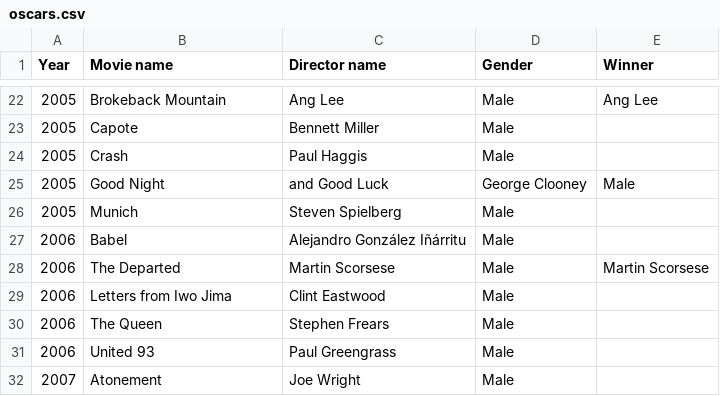
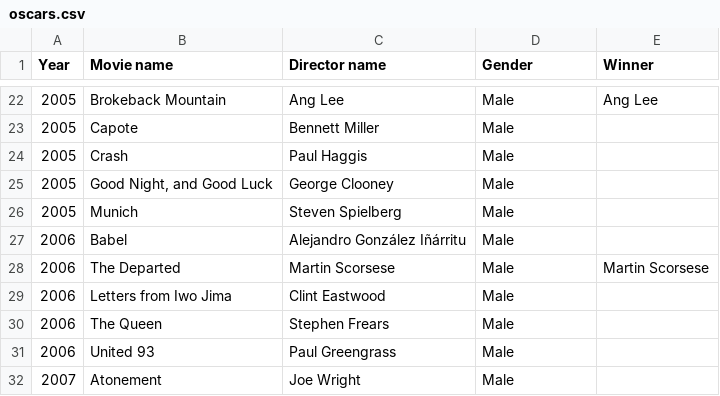
Before and after one commit to clockacamel/movie_datasets, a CSV file: oscars.csv, drawn as a sheet; only a part is shown, gaps mark what is left out; removed rows and columns are numbered as before the commit, all else as after; the diff names each change by its address in the sheet, - before the commit and + after, or states it on an @@ line.

Commit message:
Update oscars.csv

```diff
--- a/oscars.csv
+++ b/oscars.csv
-row 25: 2005 | Good Night | and Good Luck | George Clooney | Male
+row 25: 2005 | Good Night, and Good Luck | George Clooney | Male
```
